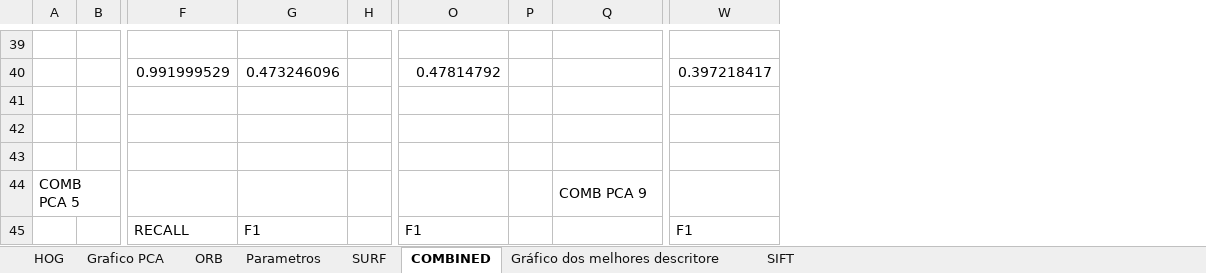
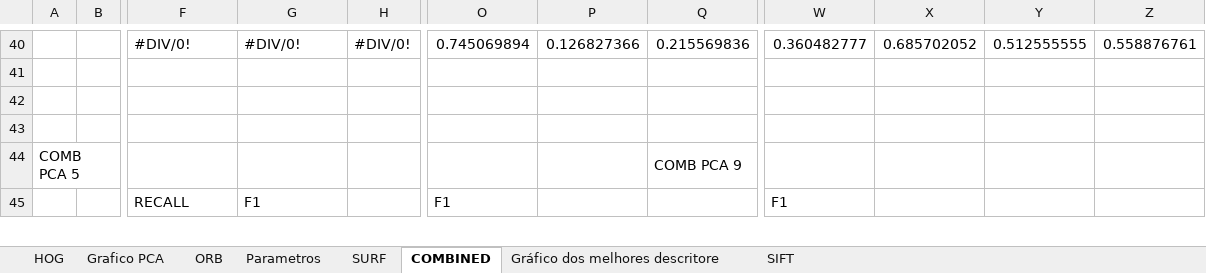
Before and after one commit to rafaelboniolo/TCC-Classifier, an Excel workbook: testes/svm.xlsx, sheet COMBINED, drawn as a sheet; only a part is shown, gaps mark what is left out; values as stored, in another font and other column widths than the file's, no cell formats; removed rows and columns are numbered as before the commit, all else as after; rows hold the shown columns only; the diff covers the shown part only; the diff names each change by its address in the sheet, - before the commit and + after, or states it on an @@ line.

```diff
--- a/testes/svm.xlsx (sheet COMBINED)
+++ b/testes/svm.xlsx (sheet COMBINED)
-column H, empty
+column H, row 40: #DIV/0!
-column P, empty
+column P, row 40: 0.126827366
+column X, row 40: 0.685702052
+column Y, row 40: 0.512555555
+column Z, row 40: 0.558876761
-row 40: (empty)
+row 40:  |  | #DIV/0! | #DIV/0! | #DIV/0! | 0.745069894 | 0.126827366 | 0.215569836 | 0.360482777 | 0.685702052 | 0.512555555 | 0.558876761
-row 40:  |  | 0.991999529 | 0.473246096 |  | 0.47814792 |  |  | 0.397218417
```
Also changed, not shown: 23 added rows, 22 removed rows and 16 edited cells elsewhere in this sheet, sheet SURF, sheet ORB, sheet HOG, sheet SIFT, sheet Grafico PCA, cell formats, formulas that keep their value, charts or pictures, testes/knn.xlsx.
